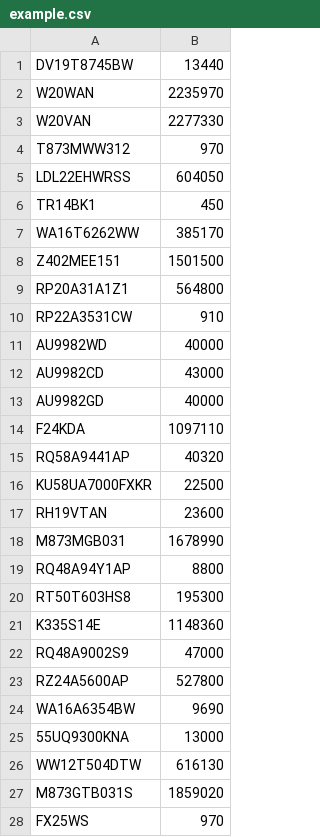
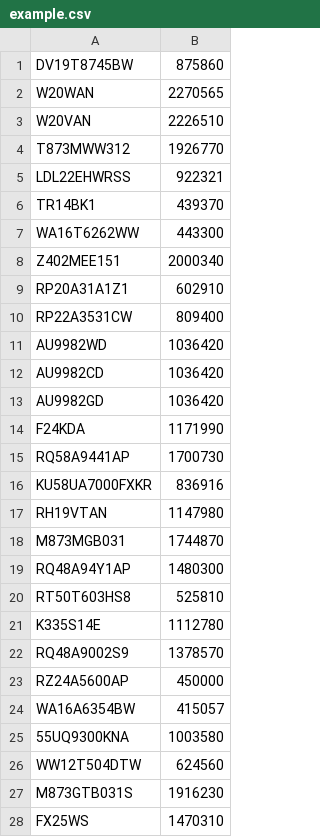
Before and after one commit to SeorangLee/webScraperForMin, a CSV file: croller/croller/example.csv, drawn as a sheet; only a part is shown; the diff covers the shown part only.

```diff
--- a/croller/croller/example.csv
+++ b/croller/croller/example.csv
@@ -1,28 +1,28 @@
-DV19T8745BW,13440
-W20WAN,2235970
-W20VAN,2277330
-T873MWW312,970
-LDL22EHWRSS,604050
-TR14BK1,450
-WA16T6262WW,385170
-Z402MEE151,1501500
-RP20A31A1Z1,564800
-RP22A3531CW,910
-AU9982WD,40000
-AU9982CD,43000
-AU9982GD,40000
-F24KDA,1097110
-RQ58A9441AP,40320
-KU58UA7000FXKR,22500
-RH19VTAN,23600
-M873MGB031,1678990
-RQ48A94Y1AP,8800
-RT50T603HS8,195300
-K335S14E,1148360
-RQ48A9002S9,47000
-RZ24A5600AP,527800
-WA16A6354BW,9690
-55UQ9300KNA,13000
-WW12T504DTW,616130
-M873GTB031S,1859020
-FX25WS,970
+DV19T8745BW,875860
+W20WAN,2270565
+W20VAN,2226510
+T873MWW312,1926770
+LDL22EHWRSS,922321
+TR14BK1,439370
+WA16T6262WW,443300
+Z402MEE151,2000340
+RP20A31A1Z1,602910
+RP22A3531CW,809400
+AU9982WD,1036420
+AU9982CD,1036420
+AU9982GD,1036420
+F24KDA,1171990
+RQ58A9441AP,1700730
+KU58UA7000FXKR,836916
+RH19VTAN,1147980
+M873MGB031,1744870
+RQ48A94Y1AP,1480300
+RT50T603HS8,525810
+K335S14E,1112780
+RQ48A9002S9,1378570
+RZ24A5600AP,450000
+WA16A6354BW,415057
+55UQ9300KNA,1003580
+WW12T504DTW,624560
+M873GTB031S,1916230
+FX25WS,1470310
```
Also changed, not shown: 74 edited cells elsewhere in this file, 1 other file.
